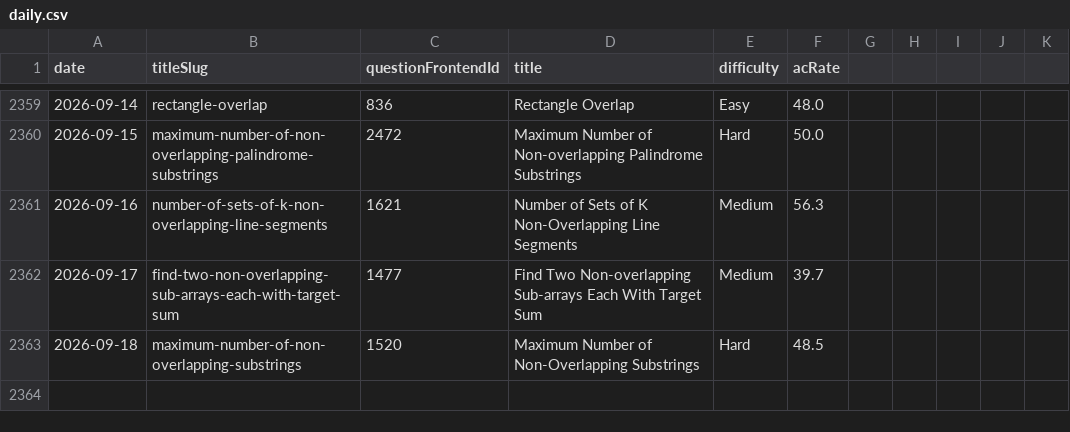
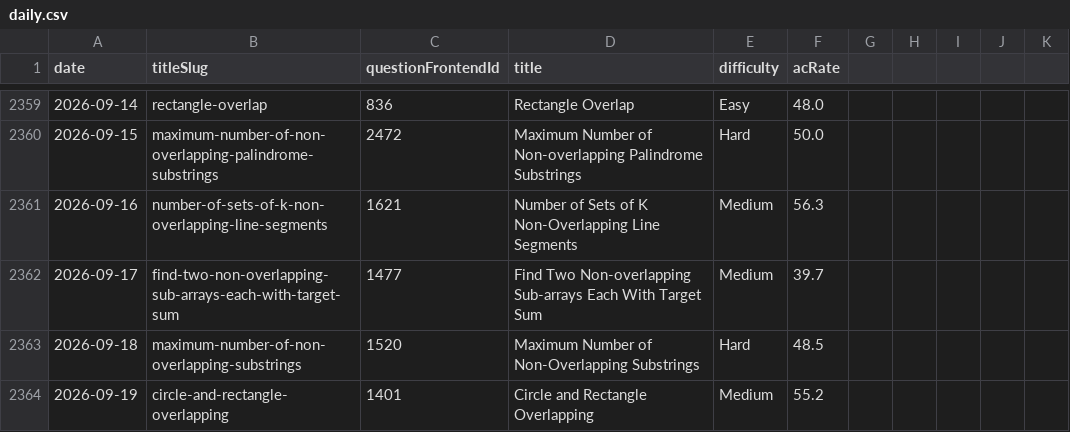
Before and after one commit to joric/leetcode, a CSV file: daily.csv, drawn as a sheet; only a part is shown, gaps mark what is left out.

```diff
--- a/daily.csv
+++ b/daily.csv
@@ -2363 +2363,2 @@ date,titleSlug,questionFrontendId,title,difficulty,acRate
 2026-09-18,maximum-number-of-non-overlapping-substrings,1520,Maximum Number of Non-Overlapping Substrings,Hard,48.5
+2026-09-19,circle-and-rectangle-overlapping,1401,Circle and Rectangle Overlapping,Medium,55.2
```
